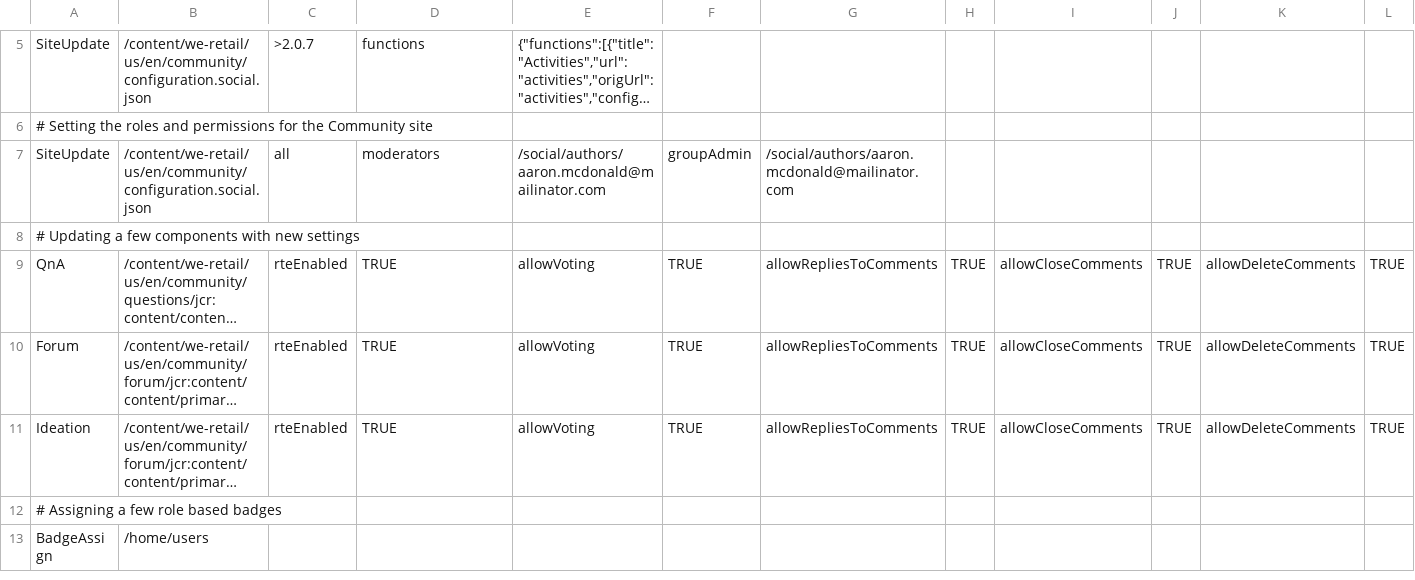
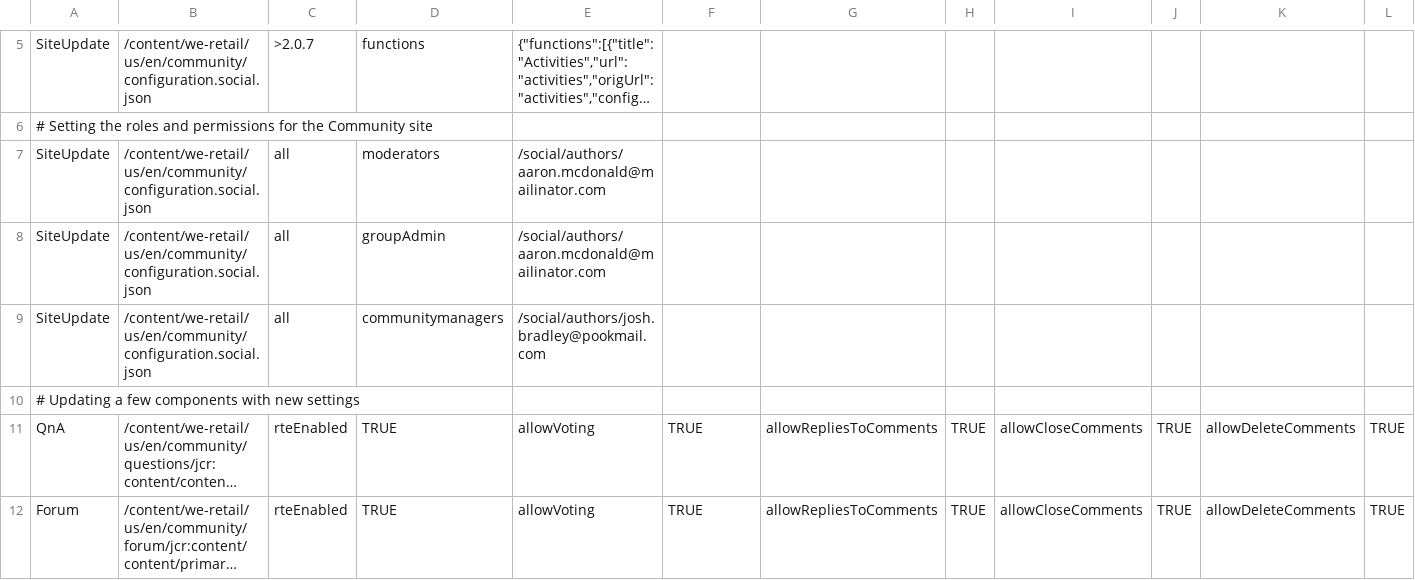
Before and after one commit to Adobe-Marketing-Cloud/aem-sample-we-retail-communities, a CSV file: ui.content/src/main/content/jcr_root/etc/community/we-retail/4-author-weretailsiteupdate.csv, drawn as a sheet; only a part is shown, gaps mark what is left out; the shorter side is filled out with more unchanged rows; long unchanged cells end in …; rows hold the shown columns only; the diff names each change by its address in the sheet, - before the commit and + after, or states it on an @@ line.

Commit message:
Refinements to 6.3 content

```diff
--- a/ui.content/src/main/content/jcr_root/etc/community/we-retail/4-author-weretailsiteupdate.csv
+++ b/ui.content/src/main/content/jcr_root/etc/community/we-retail/4-author-weretailsiteupdate.csv
-F7: groupAdmin
+F7: (empty)
-G7: /social/authors/aaron.mcdonald@mailinator.com
+G7: (empty)
+row 8: SiteUpdate | /content/we-retail/us/en/community/configuration.social.json | all | groupAdmin | /social/authors/aaron.mcdonald@mailinator.com
+row 9: SiteUpdate | /content/we-retail/us/en/community/configuration.social.json | all | communitymanagers | /social/authors/josh.bradley@pookmail.com
```
Also changed, not shown: ui.content/src/main/content/jcr_root/etc/community/we-retail/2-author-weretailsite.csv, ui.content/src/main/content/jcr_root/etc/community/we-retail/5-author-weretailenablement.csv, 4 other files.
